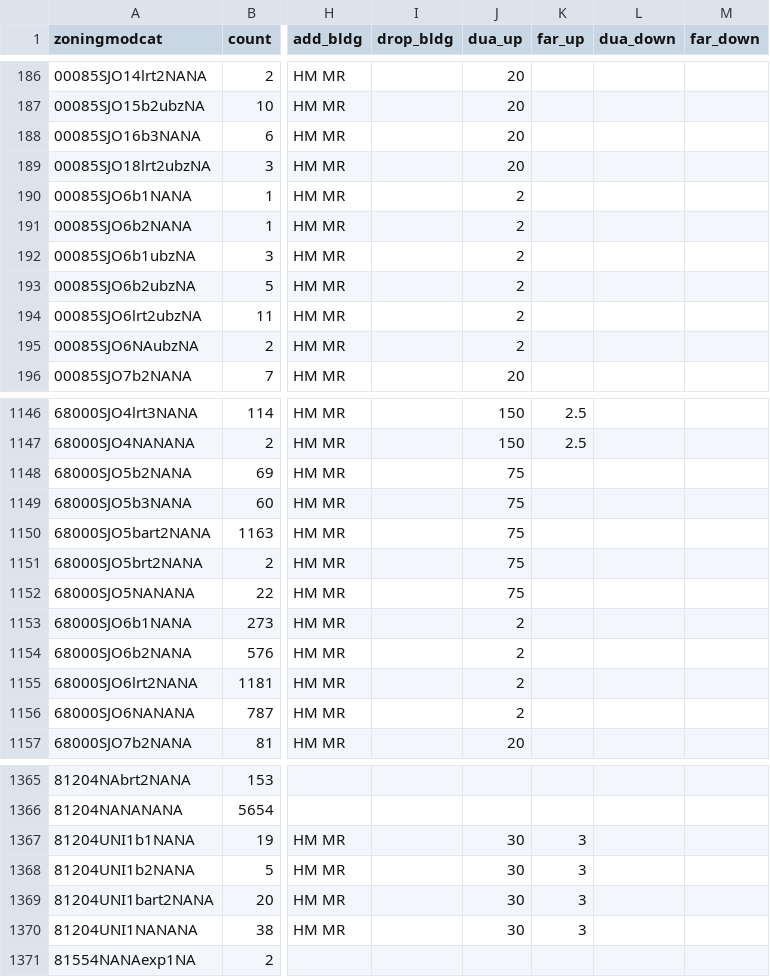
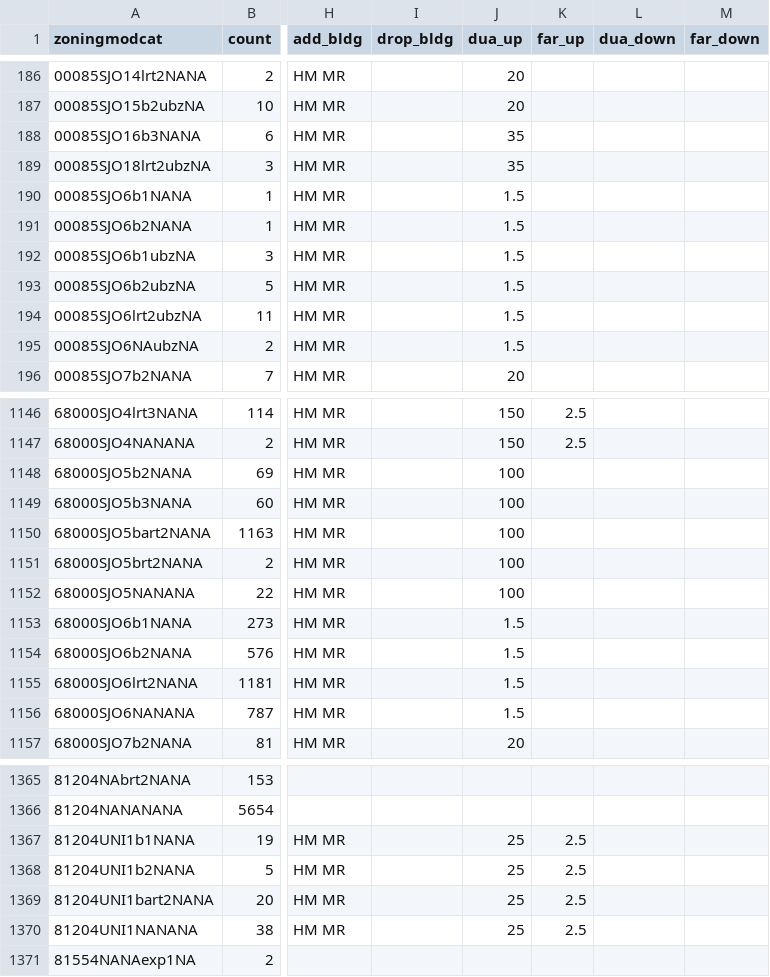
Before and after one commit to UDST/bayarea_urbansim, a CSV file: data/zoning_mods_4.csv, drawn as a sheet; only a part is shown, gaps mark what is left out; the diff covers the shown part only; the diff names each change by its address in the sheet, - before the commit and + after, or states it on an @@ line.

```diff
--- a/data/zoning_mods_4.csv
+++ b/data/zoning_mods_4.csv
-J188:J189 (dua_up): 20
+J188:J189 (dua_up): 35
-J190:J195 (dua_up): 2
+J190:J195 (dua_up): 1.5
-J1148:J1152 (dua_up): 75
+J1148:J1152 (dua_up): 100
-J1153:J1156 (dua_up): 2
+J1153:J1156 (dua_up): 1.5
-J1367:J1370 (dua_up): 30
+J1367:J1370 (dua_up): 25
-K1367:K1370 (far_up): 3
+K1367:K1370 (far_up): 2.5
```
Also changed, not shown: 65 edited cells elsewhere in this file.
